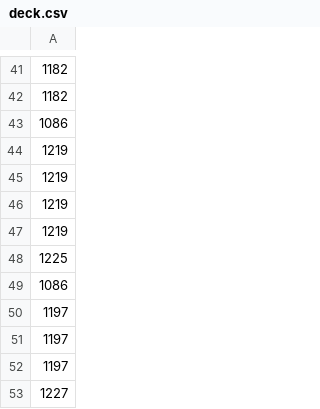
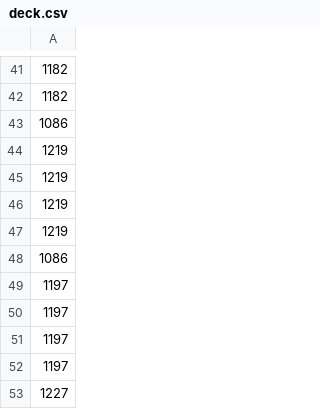
Before and after one commit to aoao-works/pokemonAI-myspace, a CSV file: PTCGstadium/agents/iwaparesu_yoshida_v2/deck.csv, drawn as a sheet; only a part is shown, gaps mark what is left out; removed rows and columns are numbered as before the commit, all else as after; the diff names each change by its address in the sheet, - before the commit and + after, or states it on an @@ line.

```diff
--- a/PTCGstadium/agents/iwaparesu_yoshida_v2/deck.csv
+++ b/PTCGstadium/agents/iwaparesu_yoshida_v2/deck.csv
-row 48: 1225
+row 49: 1197
```
Also changed, not shown: submission/deck.csv, 3 other files.
